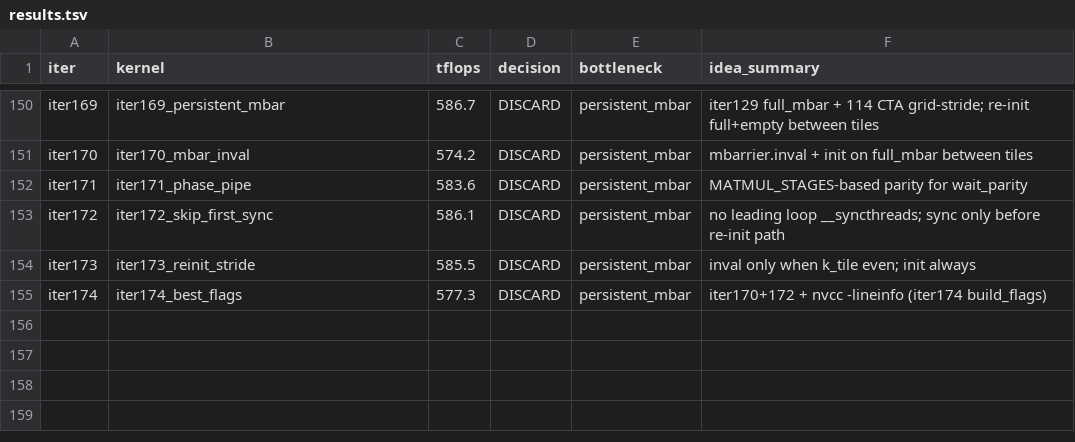
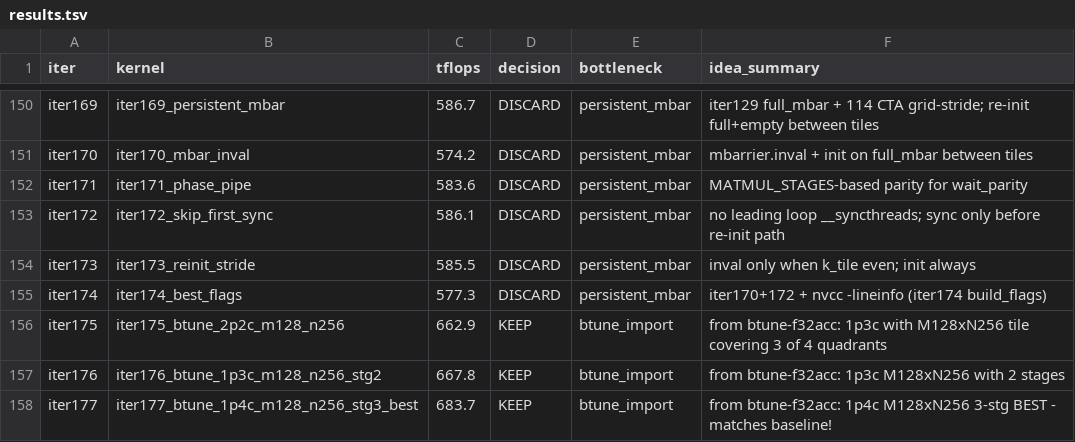
Before and after one commit to codes1gn/croqtile-tuner, a TSV file: tuning/sm90_NVIDIA_H800_PCIe/croqtile/logs/blockscale_gemm_e4m3fp16fp32_8192x8192x4096/opus-4/results.tsv, drawn as a sheet; only a part is shown, gaps mark what is left out.

```diff
--- a/tuning/sm90_NVIDIA_H800_PCIe/croqtile/logs/blockscale_gemm_e4m3fp16fp32_8192x8192x4096/opus-4/results.tsv
+++ b/tuning/sm90_NVIDIA_H800_PCIe/croqtile/logs/blockscale_gemm_e4m3fp16fp32_8192x8192x4096/opus-4/results.tsv
@@ -155 +155,4 @@ iter173	iter173_reinit_stride	585.5	DISCARD	persistent_mbar	inval only when k_ti
 iter174	iter174_best_flags	577.3	DISCARD	persistent_mbar	iter170+172 + nvcc -lineinfo (iter174 build_flags)
+iter175	iter175_btune_2p2c_m128_n256	662.9	KEEP	btune_import	from btune-f32acc: 1p3c with M128xN256 tile covering 3 of 4 quadrants
+iter176	iter176_btune_1p3c_m128_n256_stg2	667.8	KEEP	btune_import	from btune-f32acc: 1p3c M128xN256 with 2 stages
+iter177	iter177_btune_1p4c_m128_n256_stg3_best	683.7	KEEP	btune_import	from btune-f32acc: 1p4c M128xN256 3-stg BEST - matches baseline!
```
Also changed, not shown: 4 other files.
